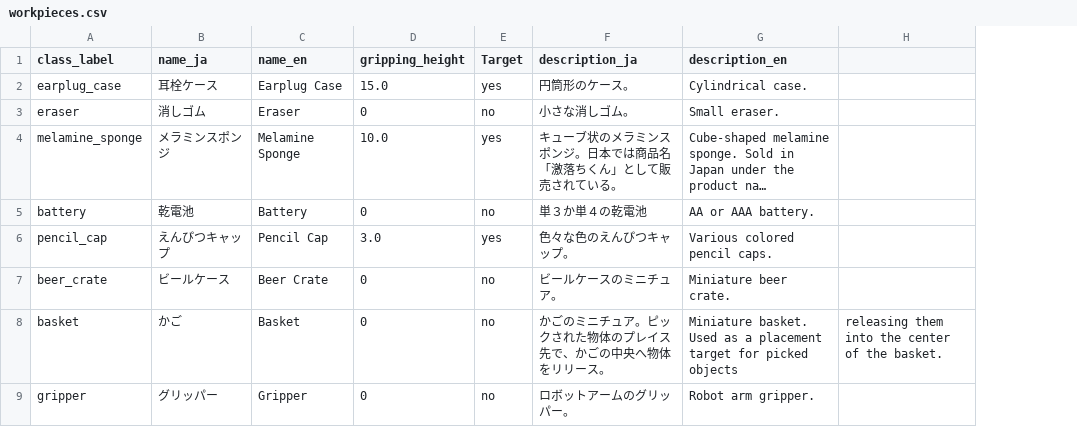
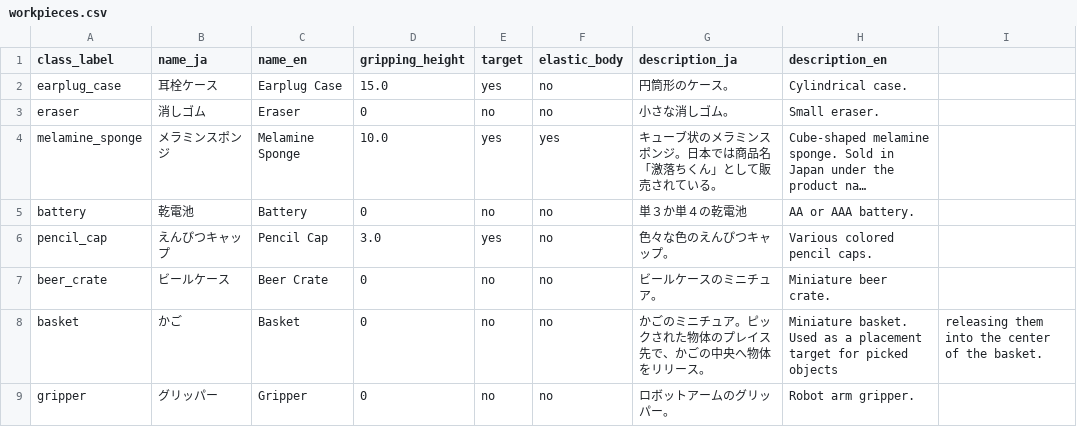
Before and after one commit to araobp/beginning-physical-ai, a CSV file: python/mcp_server/workpieces.csv, drawn as a sheet; long unchanged cells end in …; the diff names each change by its address in the sheet, - before the commit and + after, or states it on an @@ line.

Commit message:
Add Japanese documentation and refactor Gemini Live integration
- Documentation: Added extensive JSDoc-style comments in Japanese to Python MCP server (calibration_gui.py, mcp_server.py) and SvelteKit client components/libs.
- SvelteKit Client:
    - Renamed 'app-state.ts' to 'app-state.svelte.ts' for Svelte 5 compatibility.
    - Simplified 'gemini-token' API by removing context caching and using GEMINI_LIVE_MODEL directly.
    - Moved 'LiveButton.svelte' to 'components/parts/'.
    - Introduced 'geminiLive.ts' for centralized model configuration.
- README: Updated with project conclusions and calibration instructions.

```diff
--- a/python/mcp_server/workpieces.csv
+++ b/python/mcp_server/workpieces.csv
+column F (elastic_body), rows 2-9: no | no | yes | no | no | no | no | no
-E1: Target
+E1: target
```
Also changed, not shown: 17 other files.
